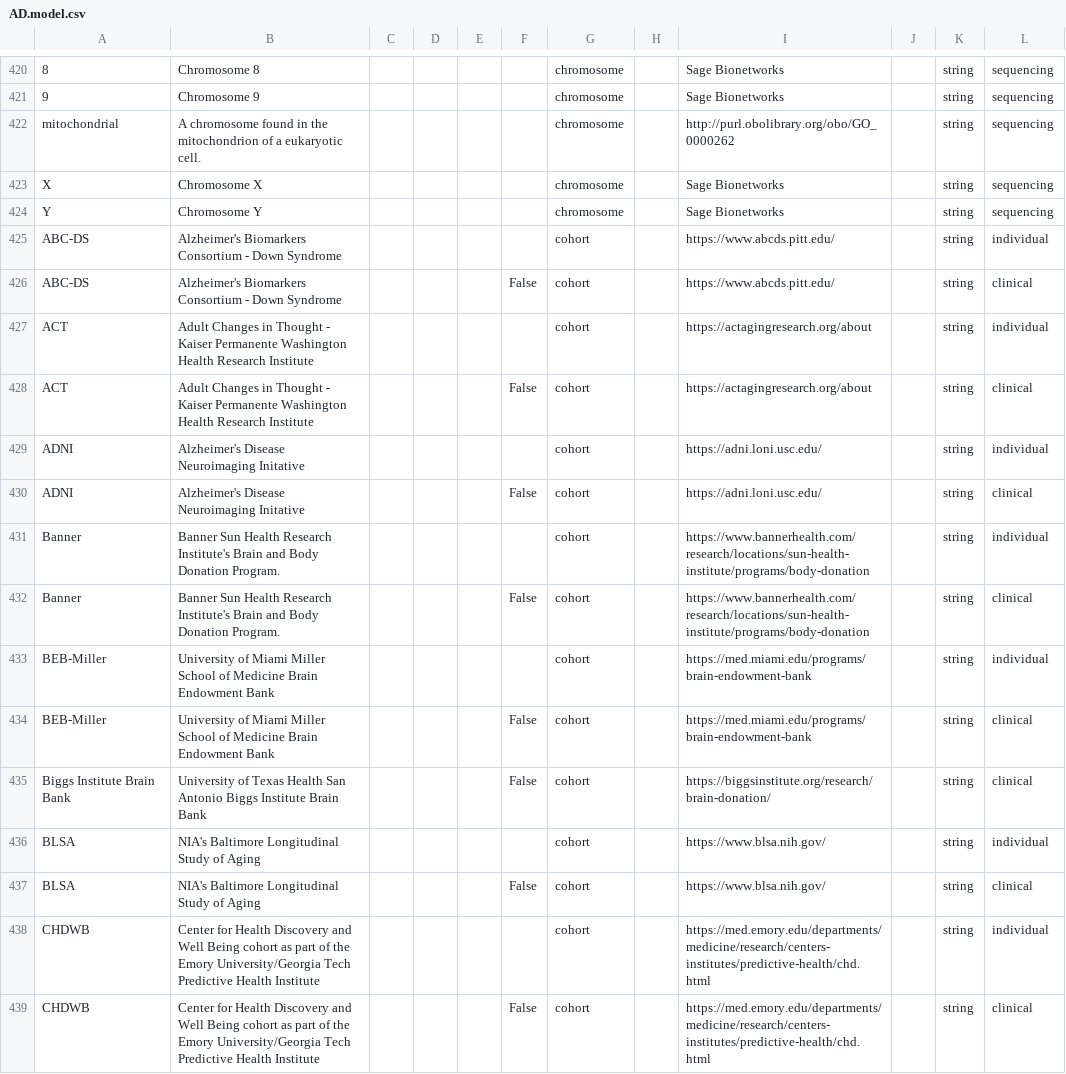
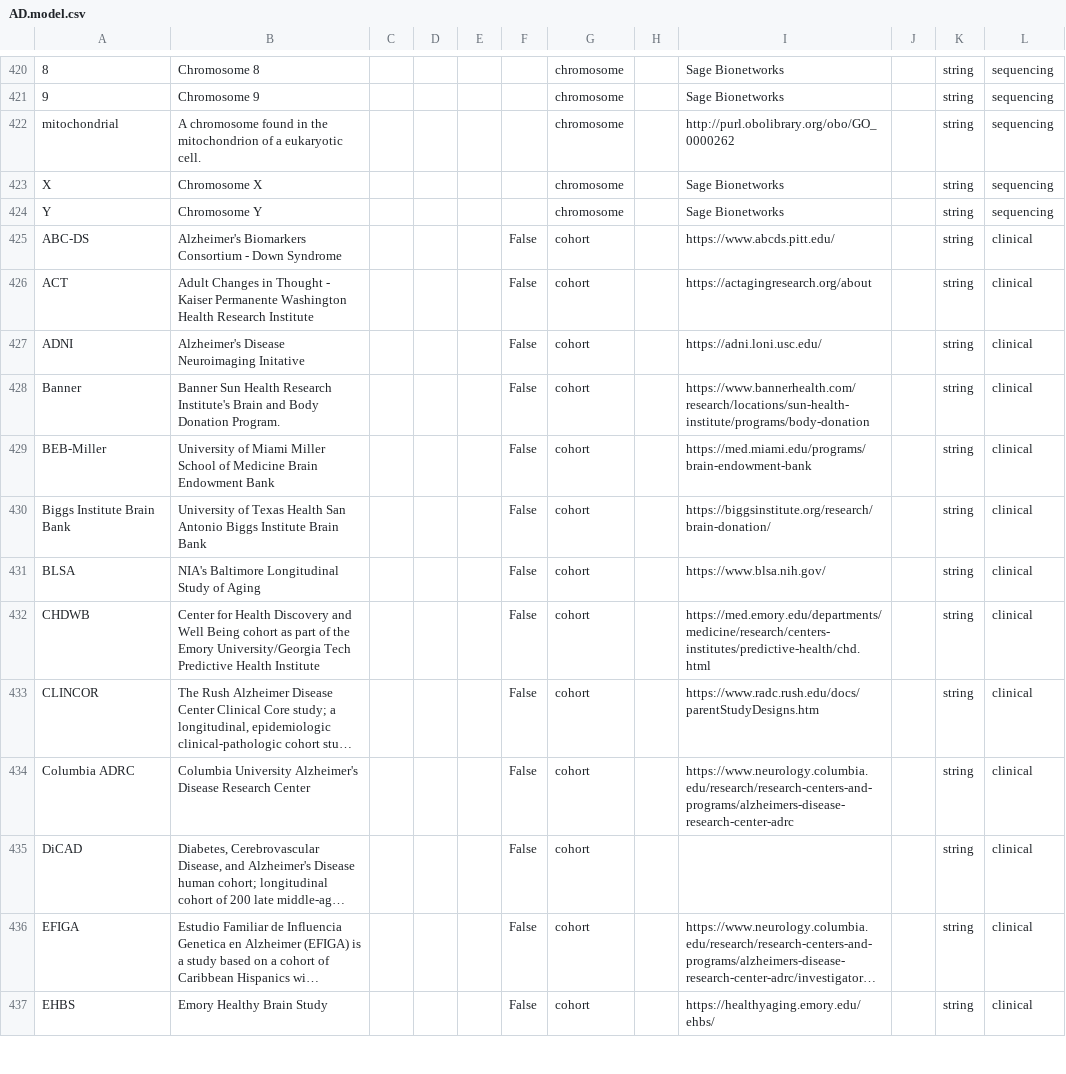
Before and after one commit to adknowledgeportal/data-models, a CSV file: AD.model.csv, drawn as a sheet; only a part is shown, gaps mark what is left out; the shorter side is filled out with more unchanged rows; long unchanged cells end in …; the diff covers the shown part only.

Commit message:
GitHub Action: assemble *.model.csv from modules directory

```diff
--- a/AD.model.csv
+++ b/AD.model.csv
@@ -424,16 +424,9 @@ X,Chromosome X,,,,,chromosome,,Sage Bionetworks,,string,sequencing
 Y,Chromosome Y,,,,,chromosome,,Sage Bionetworks,,string,sequencing
-ABC-DS,Alzheimer's Biomarkers Consortium - Down Syndrome,,,,,cohort,,https://www.abcds.pitt.edu/,,string,individual
 ABC-DS,Alzheimer's Biomarkers Consortium - Down Syndrome,,,,False,cohort,,https://www.abcds.pitt.edu/,,string,clinical
-ACT,Adult Changes in Thought - Kaiser Permanente Washington Health Research Institute,,,,,cohort,,https://actagingresearch.org/about,,string,individual
 ACT,Adult Changes in Thought - Kaiser Permanente Washington Health Research Institute,,,,False,cohort,,https://actagingresearch.org/about,,string,clinical
-ADNI,Alzheimer's Disease Neuroimaging Initative,,,,,cohort,,https://adni.loni.usc.edu/,,string,individual
 ADNI,Alzheimer's Disease Neuroimaging Initative,,,,False,cohort,,https://adni.loni.usc.edu/,,string,clinical
-Banner,Banner Sun Health Research Institute's Brain and Body Donation Program.,,,,,cohort,,https://www.bannerhealth.com/research/locations/sun-health-institute/programs/body-donation,,string,individual
 Banner,Banner Sun Health Research Institute's Brain and Body Donation Program.,,,,False,cohort,,https://www.bannerhealth.com/research/locations/sun-health-institute/programs/body-donation,,string,clinical
-BEB-Miller,University of Miami Miller School of Medicine Brain Endowment Bank,,,,,cohort,,https://med.miami.edu/programs/brain-endowment-bank,,string,individual
 BEB-Miller,University of Miami Miller School of Medicine Brain Endowment Bank,,,,False,cohort,,https://med.miami.edu/programs/brain-endowment-bank,,string,clinical
 Biggs Institute Brain Bank,University of Texas Health San Antonio Biggs Institute Brain Bank,,,,False,cohort,,https://biggsinstitute.org/research/brain-donation/,,string,clinical
-BLSA,NIA's Baltimore Longitudinal Study of Aging,,,,,cohort,,https://www.blsa.nih.gov/,,string,individual
 BLSA,NIA's Baltimore Longitudinal Study of Aging,,,,False,cohort,,https://www.blsa.nih.gov/,,string,clinical
-CHDWB,Center for Health Discovery and Well Being cohort as part of the Emory University/Georgia Tech Predictive Health Institute,,,,,cohort,,https://med.emory.edu/departments/medicine/research/centers-institutes/predictive-health/chd.html,,string,individual
 CHDWB,Center for Health Discovery and Well Being cohort as part of the Emory University/Georgia Tech Predictive Health Institute,,,,False,cohort,,https://med.emory.edu/departments/medicine/research/centers-institutes/predictive-health/chd.html,,string,clinical
```
Also changed, not shown: 25 removed rows and 1 edited cell elsewhere in this file.
